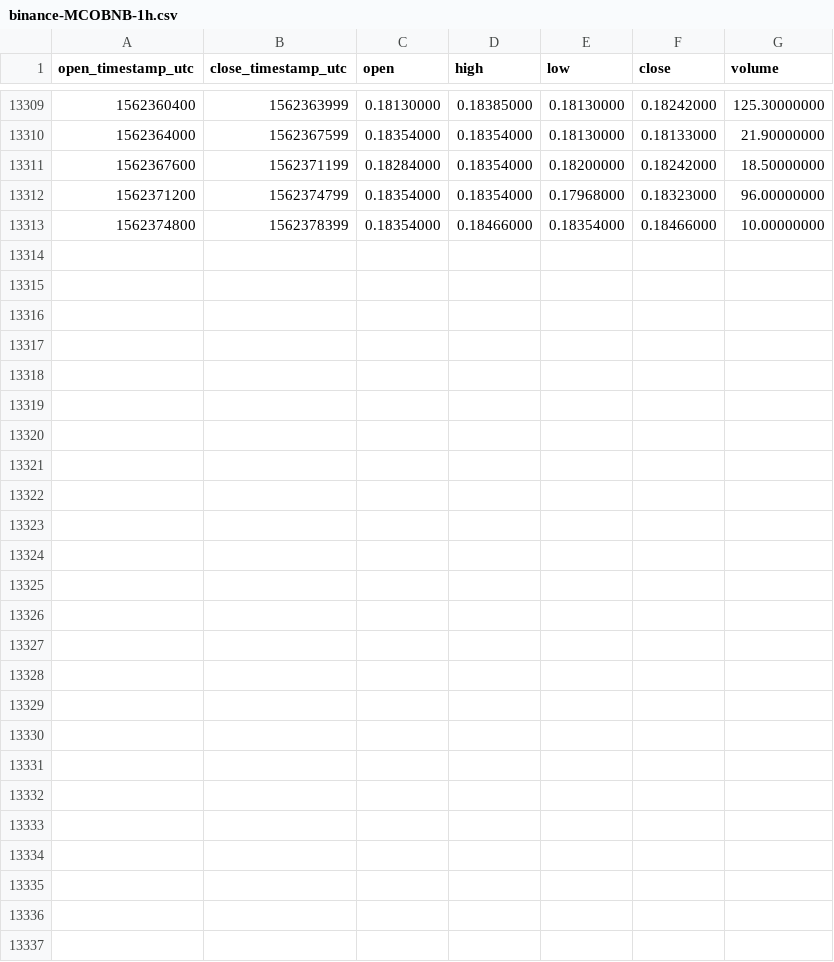
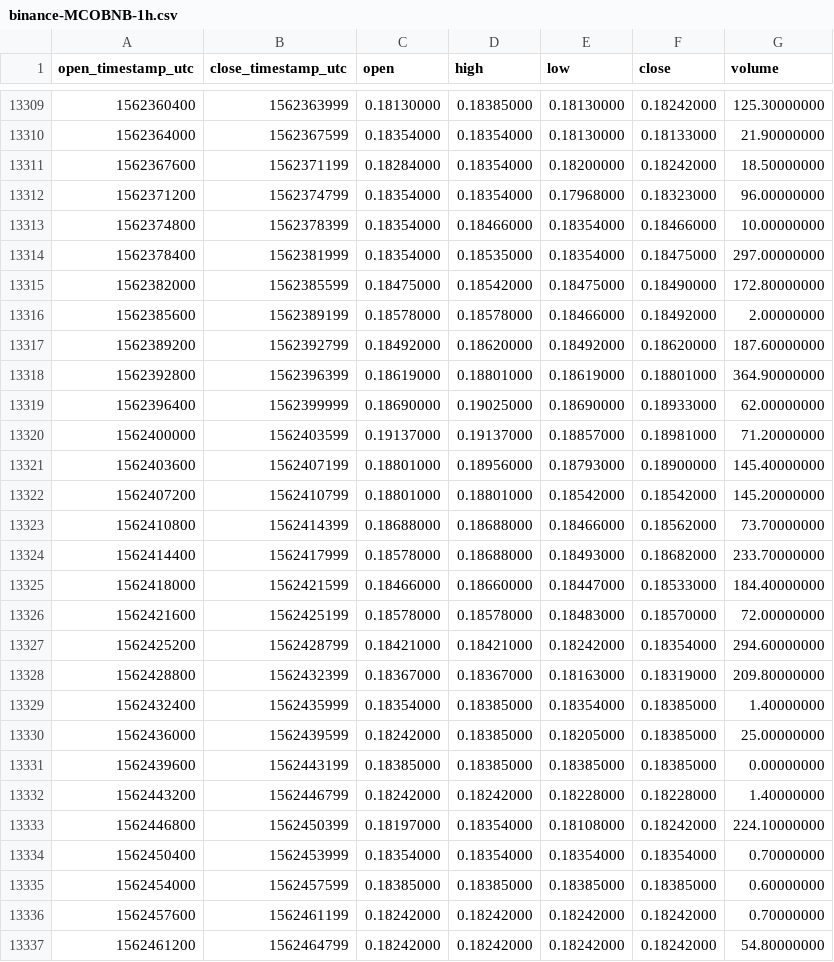
Before and after one commit to cryptobigbro/binance-MCOBNB, a CSV file: binance-MCOBNB-1h.csv, drawn as a sheet; only a part is shown, gaps mark what is left out.

Commit message:
Update OHLCV data.

```diff
--- a/binance-MCOBNB-1h.csv
+++ b/binance-MCOBNB-1h.csv
@@ -13313 +13313,25 @@ open_timestamp_utc,close_timestamp_utc,open,high,low,close,volume
 1562374800,1562378399,0.18354000,0.18466000,0.18354000,0.18466000,10.00000000
+1562378400,1562381999,0.18354000,0.18535000,0.18354000,0.18475000,297.00000000
+1562382000,1562385599,0.18475000,0.18542000,0.18475000,0.18490000,172.80000000
+1562385600,1562389199,0.18578000,0.18578000,0.18466000,0.18492000,2.00000000
+1562389200,1562392799,0.18492000,0.18620000,0.18492000,0.18620000,187.60000000
+1562392800,1562396399,0.18619000,0.18801000,0.18619000,0.18801000,364.90000000
+1562396400,1562399999,0.18690000,0.19025000,0.18690000,0.18933000,62.00000000
+1562400000,1562403599,0.19137000,0.19137000,0.18857000,0.18981000,71.20000000
+1562403600,1562407199,0.18801000,0.18956000,0.18793000,0.18900000,145.40000000
+1562407200,1562410799,0.18801000,0.18801000,0.18542000,0.18542000,145.20000000
+1562410800,1562414399,0.18688000,0.18688000,0.18466000,0.18562000,73.70000000
+1562414400,1562417999,0.18578000,0.18688000,0.18493000,0.18682000,233.70000000
+1562418000,1562421599,0.18466000,0.18660000,0.18447000,0.18533000,184.40000000
+1562421600,1562425199,0.18578000,0.18578000,0.18483000,0.18570000,72.00000000
+1562425200,1562428799,0.18421000,0.18421000,0.18242000,0.18354000,294.60000000
+1562428800,1562432399,0.18367000,0.18367000,0.18163000,0.18319000,209.80000000
+1562432400,1562435999,0.18354000,0.18385000,0.18354000,0.18385000,1.40000000
+1562436000,1562439599,0.18242000,0.18385000,0.18205000,0.18385000,25.00000000
+1562439600,1562443199,0.18385000,0.18385000,0.18385000,0.18385000,0.00000000
+1562443200,1562446799,0.18242000,0.18242000,0.18228000,0.18228000,1.40000000
+1562446800,1562450399,0.18197000,0.18354000,0.18108000,0.18242000,224.10000000
+1562450400,1562453999,0.18354000,0.18354000,0.18354000,0.18354000,0.70000000
+1562454000,1562457599,0.18385000,0.18385000,0.18385000,0.18385000,0.60000000
+1562457600,1562461199,0.18242000,0.18242000,0.18242000,0.18242000,0.70000000
+1562461200,1562464799,0.18242000,0.18242000,0.18242000,0.18242000,54.80000000
```
Also changed, not shown: binance-MCOBNB-1d.csv.
